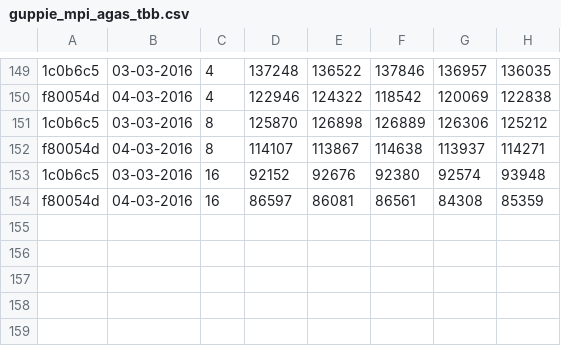
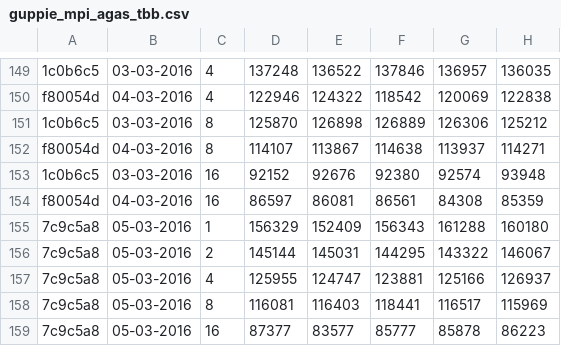
Before and after one commit to jayaajay/hpx-results, a CSV file: edison_ugni/guppie_mpi_agas_tbb.csv, drawn as a sheet; only a part is shown, gaps mark what is left out; the diff names each change by its address in the sheet, - before the commit and + after, or states it on an @@ line.

Commit message:
generated files on Sun Mar  6 04:13:24 PST 2016 for edison_ugni

```diff
--- a/edison_ugni/guppie_mpi_agas_tbb.csv
+++ b/edison_ugni/guppie_mpi_agas_tbb.csv
+row 155: 7c9c5a8 | 05-03-2016 | 1 | 156329 | 152409 | 156343 | 161288 | 160180
+row 156: 7c9c5a8 | 05-03-2016 | 2 | 145144 | 145031 | 144295 | 143322 | 146067
+row 157: 7c9c5a8 | 05-03-2016 | 4 | 125955 | 124747 | 123881 | 125166 | 126937
+row 158: 7c9c5a8 | 05-03-2016 | 8 | 116081 | 116403 | 118441 | 116517 | 115969
+row 159: 7c9c5a8 | 05-03-2016 | 16 | 87377 | 83577 | 85777 | 85878 | 86223
```
